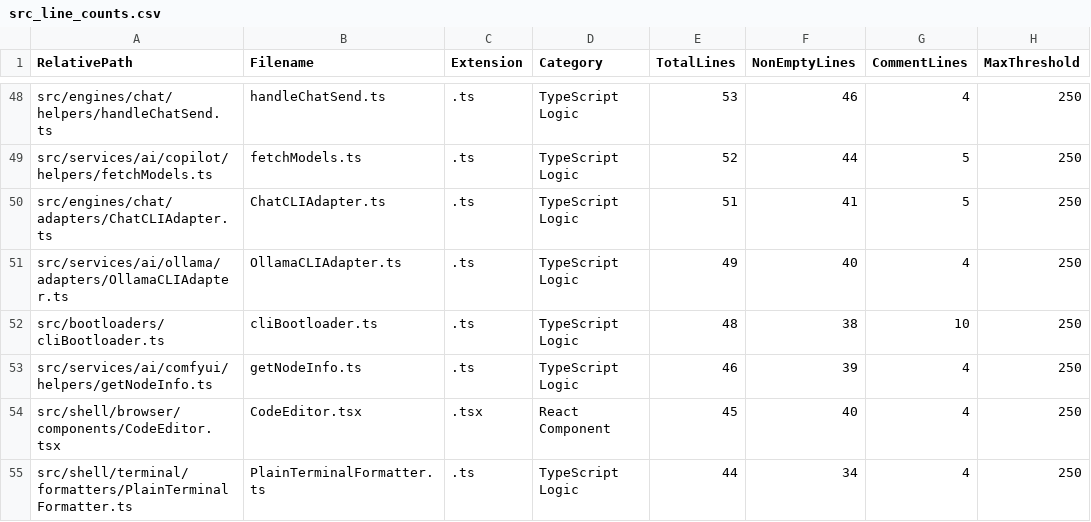
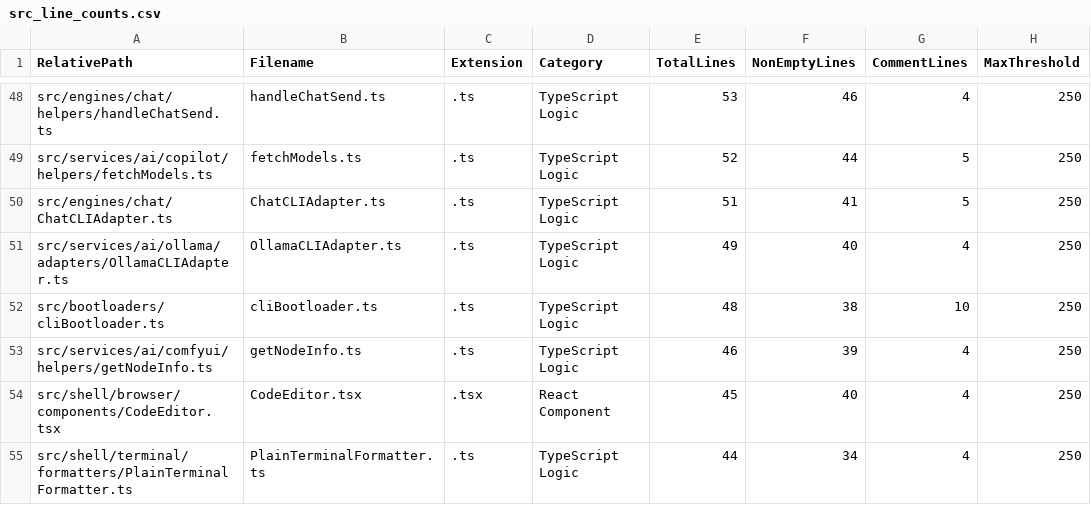
Before and after one commit to mattdaruma/JSAIOS, a CSV file: reports/src_line_counts.csv, drawn as a sheet; only a part is shown, gaps mark what is left out; the diff covers the shown part only; the diff names each change by its address in the sheet, - before the commit and + after, or states it on an @@ line.

Commit message:
relocate-storage-adapters-to-shell-and-shared-adapters-leaving-chat-engine-100-percent-pure

```diff
--- a/reports/src_line_counts.csv
+++ b/reports/src_line_counts.csv
-A50 (RelativePath): src/engines/chat/adapters/ChatCLIAdapter.ts
+A50 (RelativePath): src/engines/chat/ChatCLIAdapter.ts
```
Also changed, not shown: 3 added rows and 2 removed rows elsewhere in this file, 11 other files.
